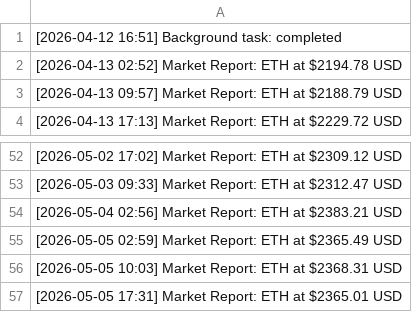
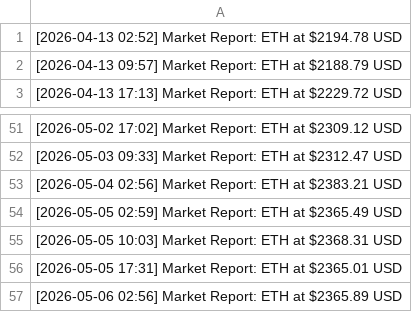
Before and after one commit to turgenevaalisa853/testnet, a CSV file: daily_stats.csv, drawn as a sheet; only a part is shown, gaps mark what is left out.

Commit message:
data: eth price update 2026-05-06 02:56 [skip ci]

```diff
--- a/daily_stats.csv
+++ b/daily_stats.csv
@@ -1,2 +1 @@
-[2026-04-12 16:51] Background task: completed
 [2026-04-13 02:52] Market Report: ETH at $2194.78 USD
@@ -57 +56,2 @@
 [2026-05-05 17:31] Market Report: ETH at $2365.01 USD
+[2026-05-06 02:56] Market Report: ETH at $2365.89 USD
```
